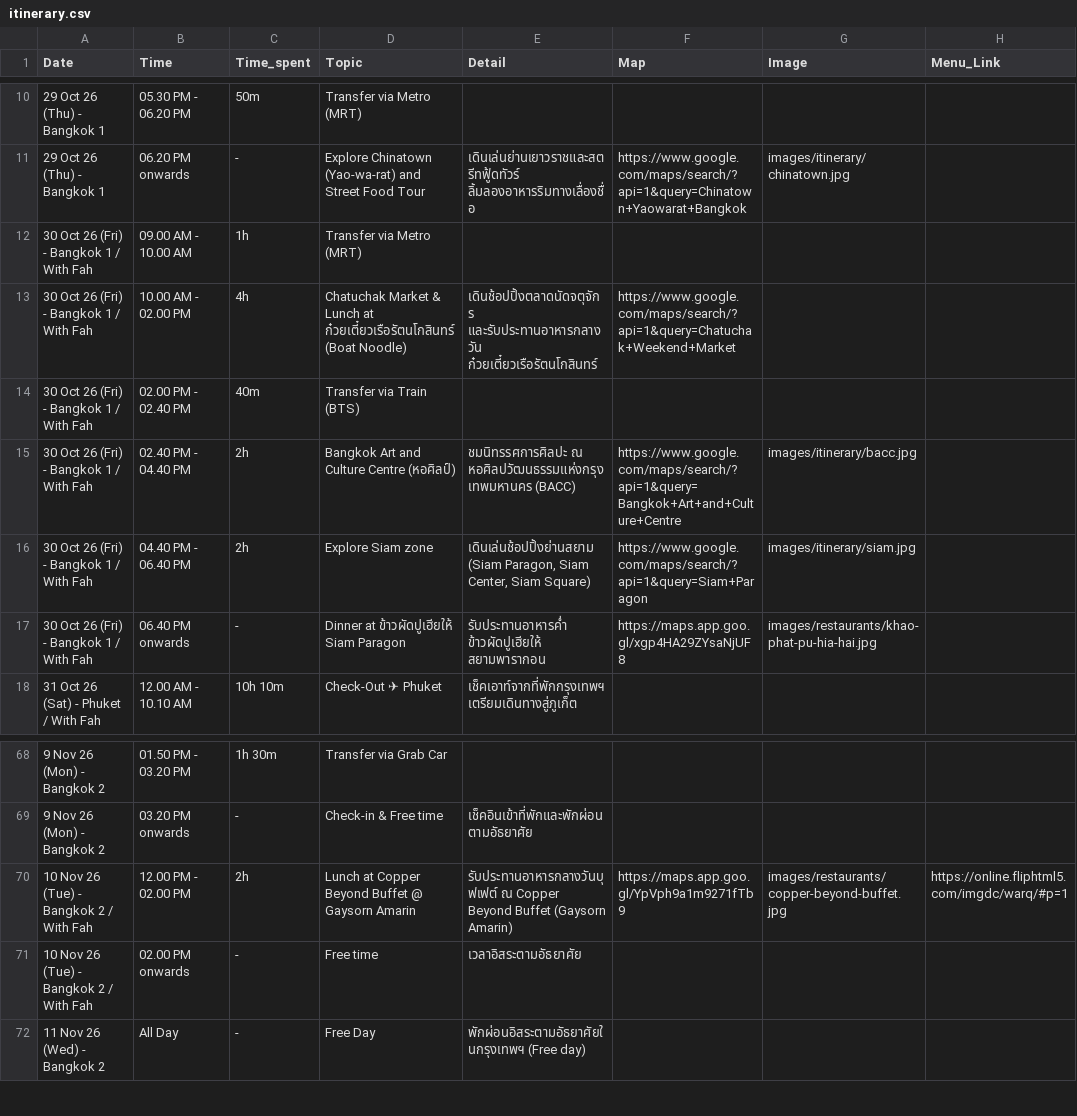
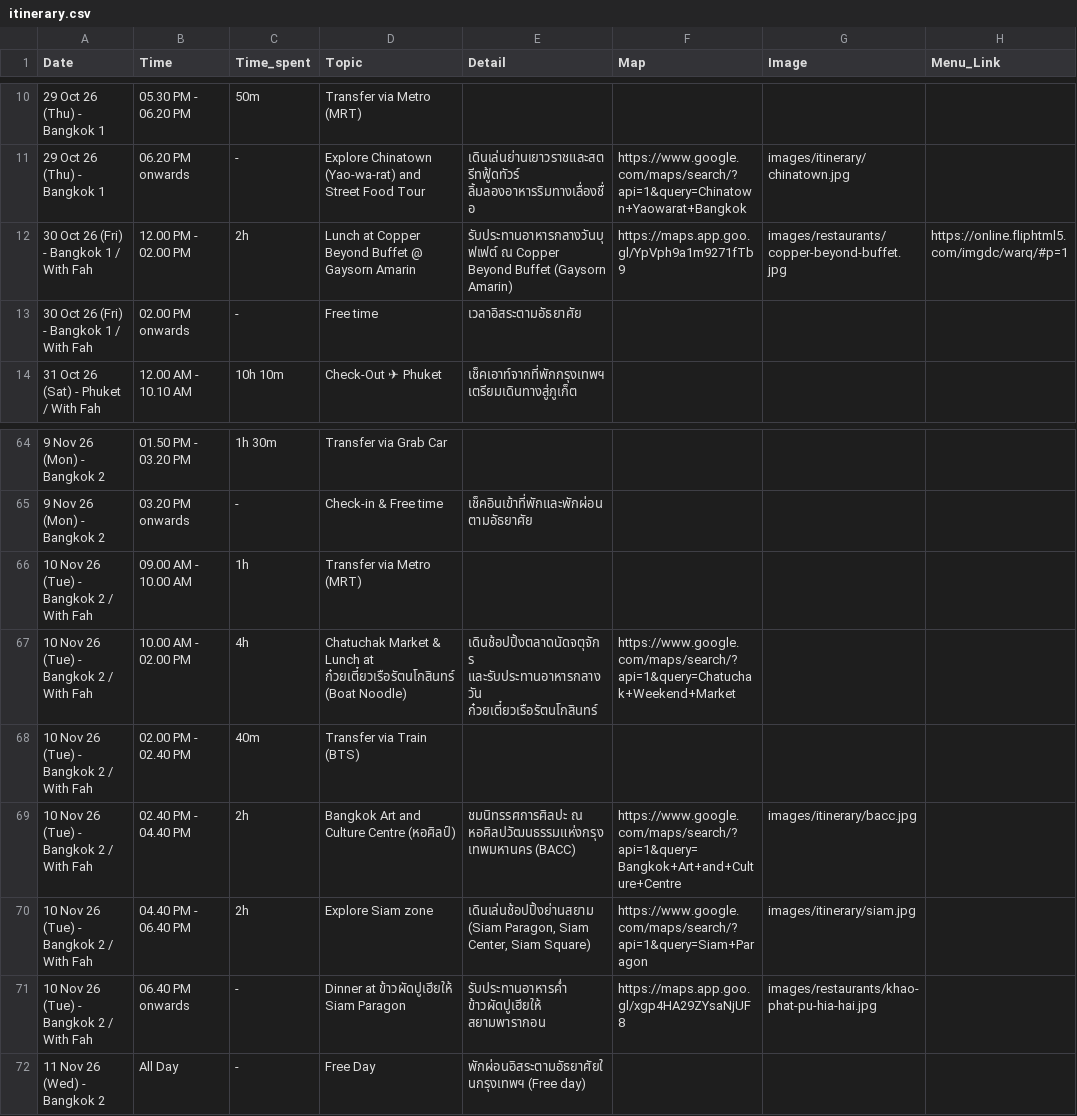
Before and after one commit to asamaliammukda-ux/thailand2026, a CSV file: data/itinerary.csv, drawn as a sheet; only a part is shown, gaps mark what is left out; removed rows and columns are numbered as before the commit, all else as after; the diff names each change by its address in the sheet, - before the commit and + after, or states it on an @@ line.

```diff
--- a/data/itinerary.csv
+++ b/data/itinerary.csv
-row 12: 30 Oct 26 (Fri) - Bangkok 1 / With Fah | 09.00 AM - 10.00 AM | 1h | Transfer via Metro (MRT)
-row 13: 30 Oct 26 (Fri) - Bangkok 1 / With Fah | 10.00 AM - 02.00 PM | 4h | Chatuchak Market & Lunch at ก๋วยเตี๋ยวเรือรัตนโกสินทร์ (Boat Noodle) | เดินช้อปปิ้งตลาดนัดจตุจักร และรับประทานอาหารกลางวัน ก๋วยเตี๋ยวเรือรัตนโกสินทร์ | https://www.google.com/maps/search/?api=1&query=Chatuchak+Weekend+Market
-row 14: 30 Oct 26 (Fri) - Bangkok 1 / With Fah | 02.00 PM - 02.40 PM | 40m | Transfer via Train (BTS)
-B12 (Time): 02.40 PM - 04.40 PM
+B12 (Time): 12.00 PM - 02.00 PM
-D12 (Topic): Bangkok Art and Culture Centre (หอศิลป์)
+D12 (Topic): Lunch at Copper Beyond Buffet @ Gaysorn Amarin
-E12 (Detail): ชมนิทรรศการศิลปะ ณ หอศิลปวัฒนธรรมแห่งกรุงเทพมหานคร (BACC)
+E12 (Detail): รับประทานอาหารกลางวันบุฟเฟต์ ณ Copper Beyond Buffet (Gaysorn Amarin)
-F12 (Map): https://www.google.com/maps/search/?api=1&query=Bangkok+Art+and+Culture+Centre
+F12 (Map): https://maps.app.goo.gl/YpVph9a1m9271fTb9
-G12 (Image): images/itinerary/bacc.jpg
+G12 (Image): images/restaurants/copper-beyond-buffet.jpg
-H12 (Menu_Link): (empty)
+H12 (Menu_Link): https://online.fliphtml5.com/imgdc/warq/#p=1
-row 16: 30 Oct 26 (Fri) - Bangkok 1 / With Fah | 04.40 PM - 06.40 PM | 2h | Explore Siam zone | เดินเล่นช้อปปิ้งย่านสยาม (Siam Paragon, Siam Center, Siam Square) | https://www.google.com/maps/search/?api=1&query=Siam+Paragon | images/itinerary/siam.jpg
-B13 (Time): 06.40 PM onwards
+B13 (Time): 02.00 PM onwards
-D13 (Topic): Dinner at ข้าวผัดปูเฮียให้ Siam Paragon
+D13 (Topic): Free time
-E13 (Detail): รับประทานอาหารค่ำ ข้าวผัดปูเฮียให้ สยามพารากอน
+E13 (Detail): เวลาอิสระตามอัธยาศัย
-F13 (Map): https://maps.app.goo.gl/xgp4HA29ZYsaNjUF8
+F13 (Map): (empty)
-G13 (Image): images/restaurants/khao-phat-pu-hia-hai.jpg
+G13 (Image): (empty)
+row 66: 10 Nov 26 (Tue) - Bangkok 2 / With Fah | 09.00 AM - 10.00 AM | 1h | Transfer via Metro (MRT)
+row 67: 10 Nov 26 (Tue) - Bangkok 2 / With Fah | 10.00 AM - 02.00 PM | 4h | Chatuchak Market & Lunch at ก๋วยเตี๋ยวเรือรัตนโกสินทร์ (Boat Noodle) | เดินช้อปปิ้งตลาดนัดจตุจักร และรับประทานอาหารกลางวัน ก๋วยเตี๋ยวเรือรัตนโกสินทร์ | https://www.google.com/maps/search/?api=1&query=Chatuchak+Weekend+Market
+row 68: 10 Nov 26 (Tue) - Bangkok 2 / With Fah | 02.00 PM - 02.40 PM | 40m | Transfer via Train (BTS)
-B69 (Time): 12.00 PM - 02.00 PM
+B69 (Time): 02.40 PM - 04.40 PM
-D69 (Topic): Lunch at Copper Beyond Buffet @ Gaysorn Amarin
+D69 (Topic): Bangkok Art and Culture Centre (หอศิลป์)
-E69 (Detail): รับประทานอาหารกลางวันบุฟเฟต์ ณ Copper Beyond Buffet (Gaysorn Amarin)
+E69 (Detail): ชมนิทรรศการศิลปะ ณ หอศิลปวัฒนธรรมแห่งกรุงเทพมหานคร (BACC)
-F69 (Map): https://maps.app.goo.gl/YpVph9a1m9271fTb9
+F69 (Map): https://www.google.com/maps/search/?api=1&query=Bangkok+Art+and+Culture+Centre
-G69 (Image): images/restaurants/copper-beyond-buffet.jpg
+G69 (Image): images/itinerary/bacc.jpg
-H69 (Menu_Link): https://online.fliphtml5.com/imgdc/warq/#p=1
+H69 (Menu_Link): (empty)
+row 70: 10 Nov 26 (Tue) - Bangkok 2 / With Fah | 04.40 PM - 06.40 PM | 2h | Explore Siam zone | เดินเล่นช้อปปิ้งย่านสยาม (Siam Paragon, Siam Center, Siam Square) | https://www.google.com/maps/search/?api=1&query=Siam+Paragon | images/itinerary/siam.jpg
-B71 (Time): 02.00 PM onwards
+B71 (Time): 06.40 PM onwards
-D71 (Topic): Free time
+D71 (Topic): Dinner at ข้าวผัดปูเฮียให้ Siam Paragon
-E71 (Detail): เวลาอิสระตามอัธยาศัย
+E71 (Detail): รับประทานอาหารค่ำ ข้าวผัดปูเฮียให้ สยามพารากอน
-F71 (Map): (empty)
+F71 (Map): https://maps.app.goo.gl/xgp4HA29ZYsaNjUF8
-G71 (Image): (empty)
+G71 (Image): images/restaurants/khao-phat-pu-hia-hai.jpg
```
Also changed, not shown: data/restaurants.csv, 1 other file.
